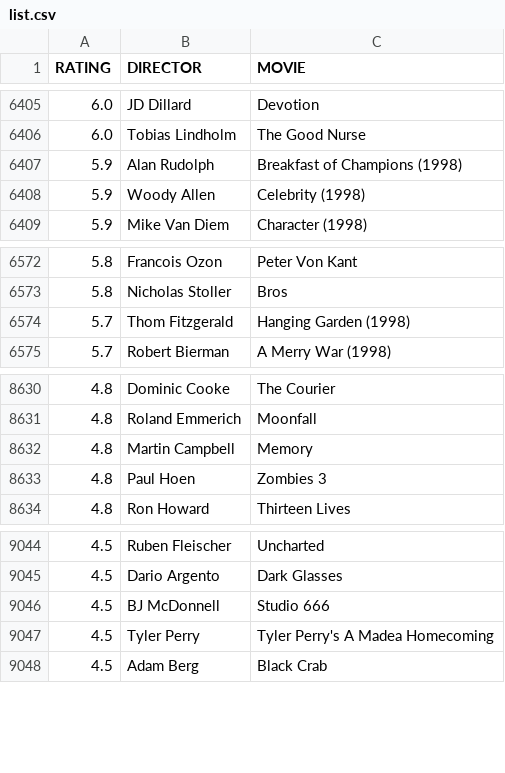
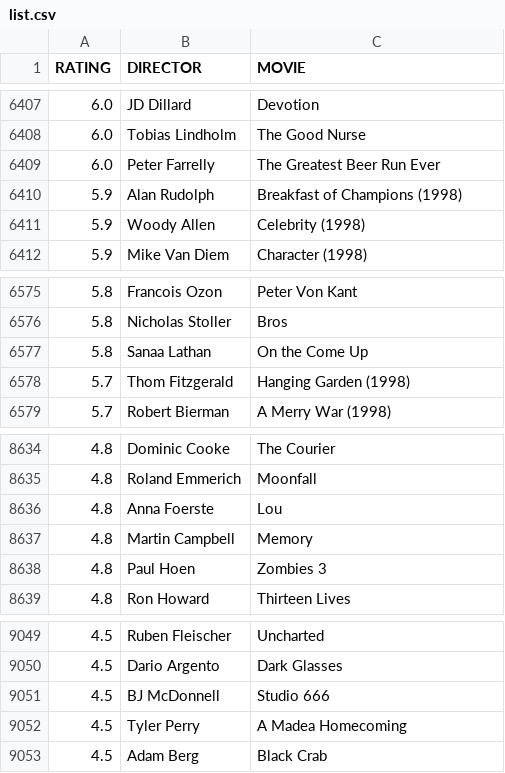
Before and after one commit to gammaray05/scarufficinema, a CSV file: list.csv, drawn as a sheet; only a part is shown, gaps mark what is left out; the diff covers the shown part only.

```diff
--- a/list.csv
+++ b/list.csv
@@ -6406,2 +6408,3 @@ RATING,DIRECTOR,MOVIE
 6.0, Tobias Lindholm,The Good Nurse
+6.0, Peter Farrelly,The Greatest Beer Run Ever
 5.9, Alan Rudolph,Breakfast of Champions (1998)
@@ -6573,2 +6576,3 @@ RATING,DIRECTOR,MOVIE
 5.8, Nicholas Stoller,Bros
+5.8, Sanaa Lathan,On the Come Up
 5.7, Thom Fitzgerald,Hanging Garden (1998)
@@ -8631,2 +8635,3 @@ RATING,DIRECTOR,MOVIE
 4.8, Roland Emmerich,Moonfall
+4.8, Anna Foerste,Lou
 4.8, Martin Campbell,Memory
@@ -9046,3 +9051,3 @@ RATING,DIRECTOR,MOVIE
 4.5, BJ McDonnell,Studio 666
-4.5, Tyler Perry,Tyler Perry's A Madea Homecoming
+4.5, Tyler Perry,A Madea Homecoming
 4.5, Adam Berg,Black Crab
```
Also changed, not shown: 4 added rows and 2 removed rows elsewhere in this file, 1 other file.
